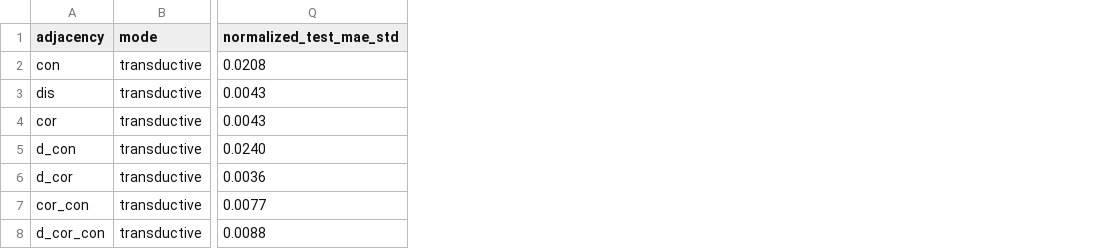
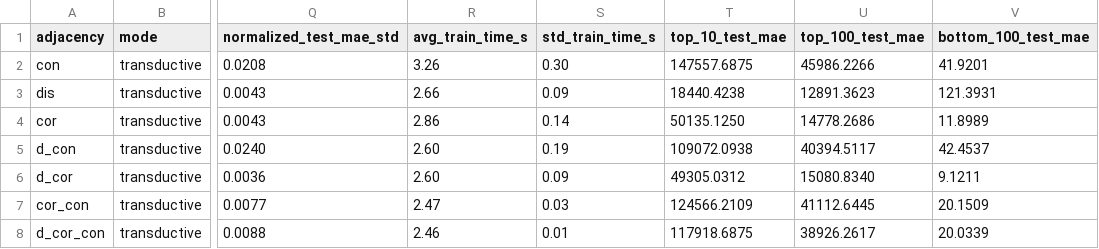
Before and after one commit to alessioborgi/PolySheafNeuralNetworks-RailwayPassengers, a CSV file: datasets/tokyo_railway/gcn_sweep_transductive_normrow_seed0_sigma5.0.csv, drawn as a sheet; only a part is shown, gaps mark what is left out; the diff names each change by its address in the sheet, - before the commit and + after, or states it on an @@ line.

```diff
--- a/datasets/tokyo_railway/gcn_sweep_transductive_normrow_seed0_sigma5.0.csv
+++ b/datasets/tokyo_railway/gcn_sweep_transductive_normrow_seed0_sigma5.0.csv
+column R (avg_train_time_s), rows 2-8: 3.26 | 2.66 | 2.86 | 2.60 | 2.60 | 2.47 | 2.46
+column S (std_train_time_s), rows 2-8: 0.30 | 0.09 | 0.14 | 0.19 | 0.09 | 0.03 | 0.01
+column T (top_10_test_mae), rows 2-8: 147557.6875 | 18440.4238 | 50135.1250 | 109072.0938 | 49305.0312 | 124566.2109 | 117918.6875
+column U (top_100_test_mae), rows 2-8: 45986.2266 | 12891.3623 | 14778.2686 | 40394.5117 | 15080.8340 | 41112.6445 | 38926.2617
+column V (bottom_100_test_mae), rows 2-8: 41.9201 | 121.3931 | 11.8989 | 42.4537 | 9.1211 | 20.1509 | 20.0339
```
Also changed, not shown: datasets/tokyo_railway/gcn_sweep_inductive_normrow_seed0_sigma5.0.csv, datasets/tokyo_railway/ind_normrow.csv, 2 other files.
